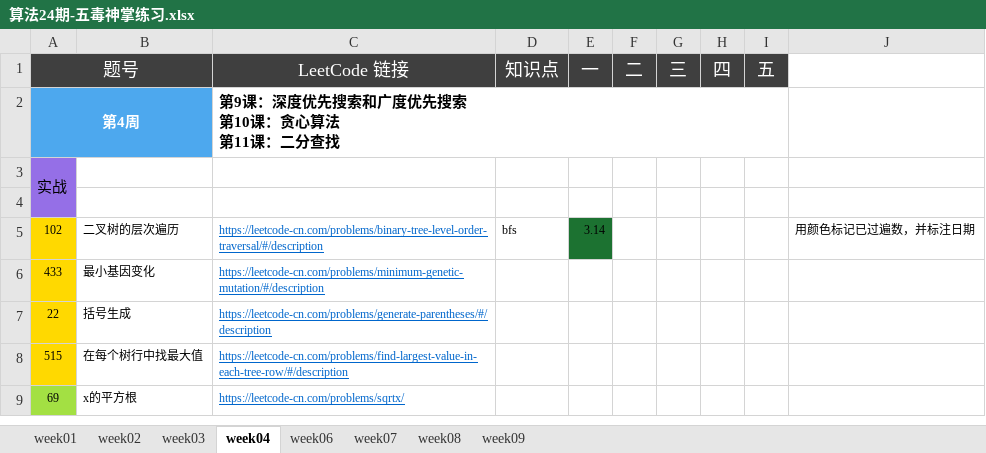
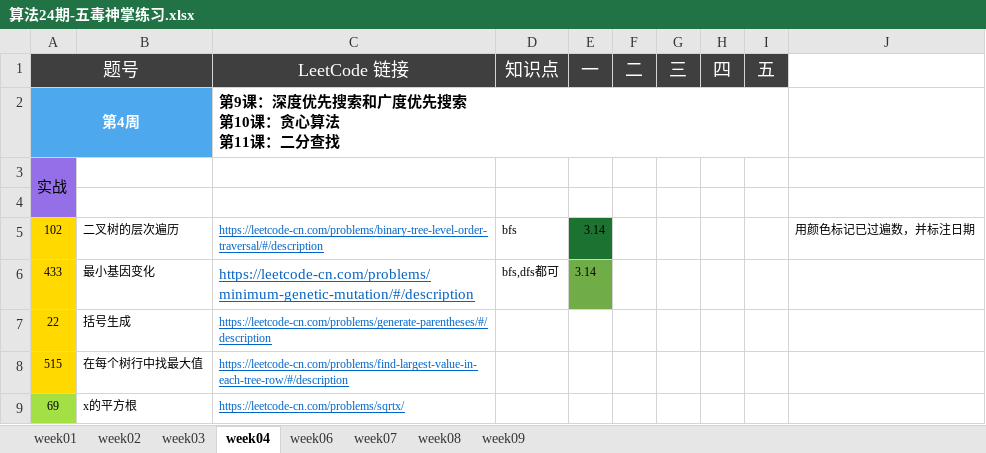
Before and after one commit to Quan-heng/LeetCodeTraining, an Excel workbook: 算法24期-五毒神掌练习.xlsx, sheet week04, drawn as a sheet; only a part is shown; values as stored, in another font and other column widths than the file's, no borders; the diff names each change by its address in the sheet, - before the commit and + after, or states it on an @@ line.

Commit message:
五毒

```diff
--- a/算法24期-五毒神掌练习.xlsx (sheet week04)
+++ b/算法24期-五毒神掌练习.xlsx (sheet week04)
@@ C6 text size: larger @@
-D6 (知识点): (empty)
+D6 (知识点): bfs,dfs都可
-E6 (一): (empty)
+E6 (一): 3.14
-E6 fill: none
+E6 fill: #70AD47
```
